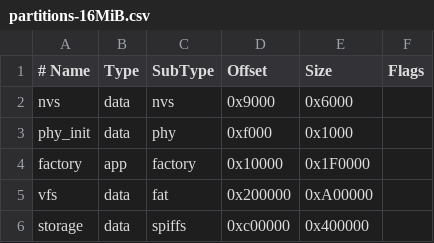
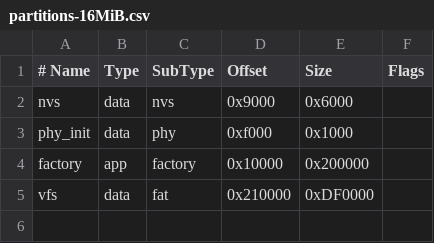
Before and after one commit to 00lllooolll00/ESDC_ESP32S3, a CSV file: partitions-16MiB.csv, drawn as a sheet.

Commit message:
更新分区表

```diff
--- a/partitions-16MiB.csv
+++ b/partitions-16MiB.csv
@@ -3,4 +3,3 @@ nvs,      data, nvs,     0x9000,   0x6000
 phy_init, data, phy,     0xf000,   0x1000
-factory,  app,  factory, 0x10000,  0x1F0000
-vfs,      data, fat,     0x200000, 0xA00000
-storage,  data, spiffs,  0xc00000, 0x400000
+factory,  app,  factory, 0x10000,  0x200000
+vfs,      data, fat,     0x210000, 0xDF0000
```
